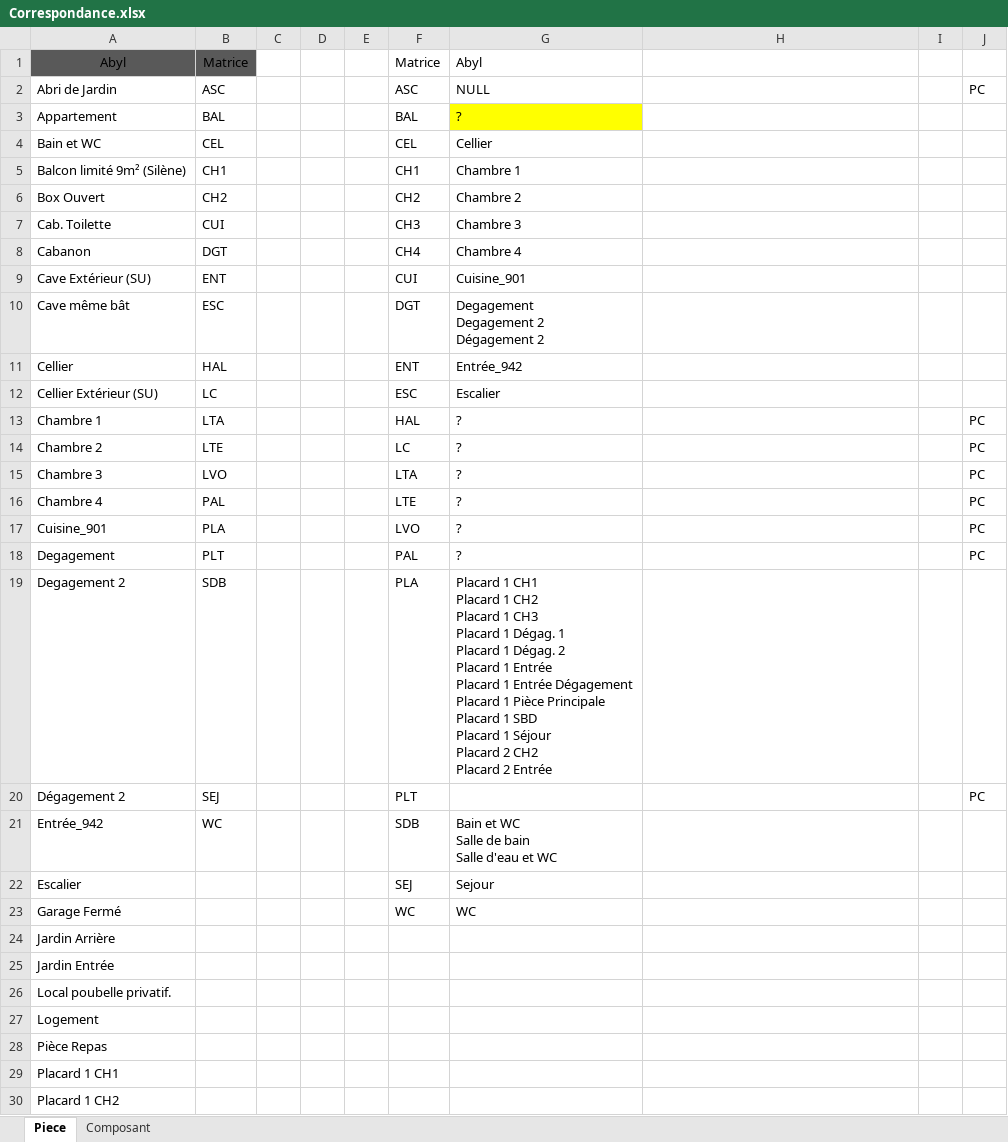
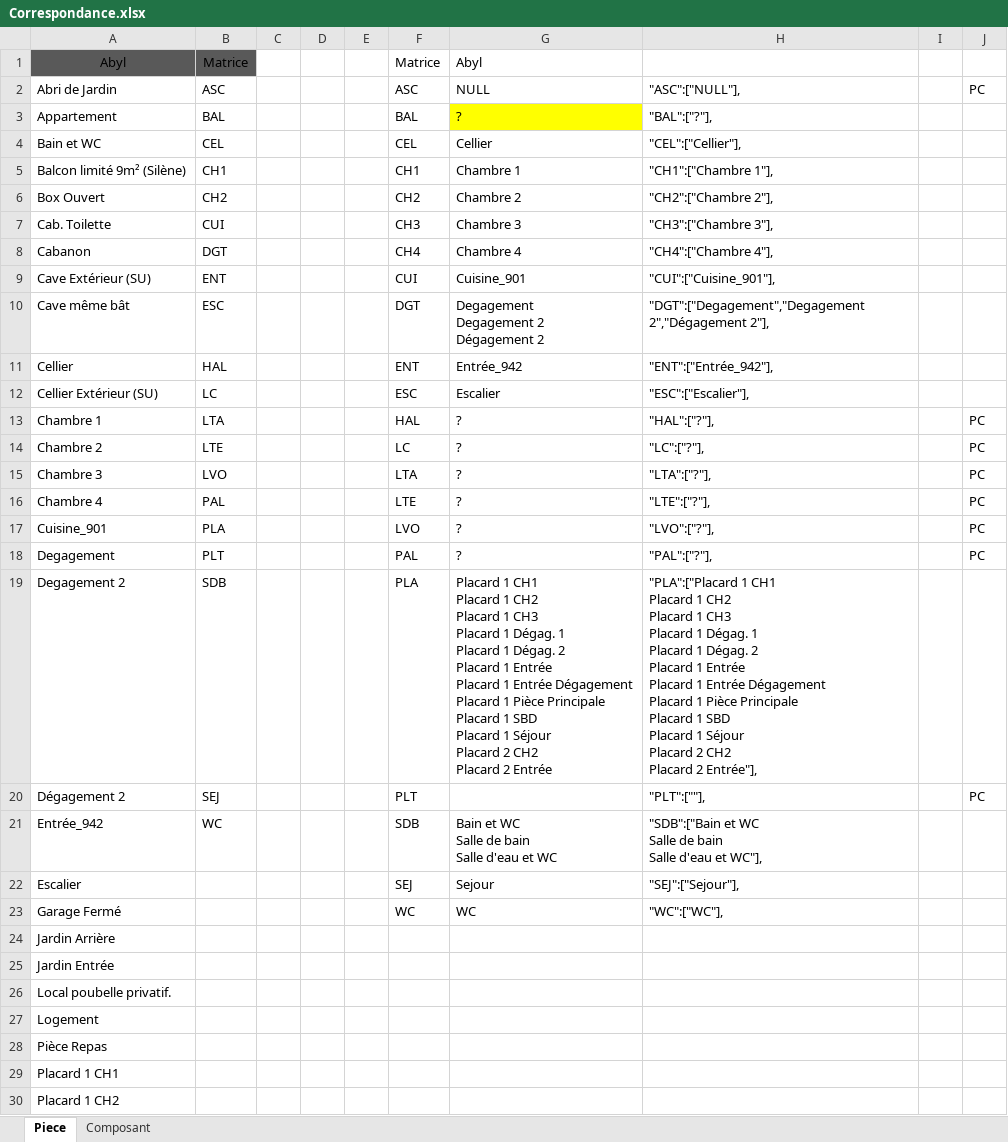
Before and after one commit to tibetoine/bim-xls-merger, an Excel workbook: resources/Correspondance.xlsx, sheet Piece, drawn as a sheet; only a part is shown; values as stored, in another font and other column widths than the file's, no borders; ↵ is a line break in a cell; the diff names each change by its address in the sheet, - before the commit and + after, or states it on an @@ line.

```diff
--- a/resources/Correspondance.xlsx (sheet Piece)
+++ b/resources/Correspondance.xlsx (sheet Piece)
-H2: (empty)
+H2: "ASC":["NULL"],
-H3: (empty)
+H3: "BAL":["?"],
-H4: (empty)
+H4: "CEL":["Cellier"],
-H5: (empty)
+H5: "CH1":["Chambre 1"],
-H6: (empty)
+H6: "CH2":["Chambre 2"],
-H7: (empty)
+H7: "CH3":["Chambre 3"],
-H8: (empty)
+H8: "CH4":["Chambre 4"],
-H9: (empty)
+H9: "CUI":["Cuisine_901"],
-H10: (empty)
+H10: "DGT":["Degagement","Degagement 2","Dégagement 2"],
-H11: (empty)
+H11: "ENT":["Entrée_942"],
-H12: (empty)
+H12: "ESC":["Escalier"],
-H13: (empty)
+H13: "HAL":["?"],
-H14: (empty)
+H14: "LC":["?"],
-H15: (empty)
+H15: "LTA":["?"],
-H16: (empty)
+H16: "LTE":["?"],
-H17: (empty)
+H17: "LVO":["?"],
-H18: (empty)
+H18: "PAL":["?"],
-H19: (empty)
+H19: "PLA":["Placard 1 CH1 ↵ Placard 1 CH2 ↵ Placard 1 CH3 ↵ Placard 1 Dégag. 1 ↵ Placard 1 Dégag. 2 ↵ Placard 1 Entrée ↵ Placard 1 Entrée Dégagement ↵ Placard 1 Pièce Principale ↵ Placard 1 SBD ↵ Placard 1 Séjour ↵ Placard 2 CH2 ↵ Placard 2 Entrée"],
-H20: (empty)
+H20: "PLT":[""],
-H21: (empty)
+H21: "SDB":["Bain et WC ↵ Salle de bain ↵ Salle d'eau et WC"],
-H22: (empty)
+H22: "SEJ":["Sejour"],
-H23: (empty)
+H23: "WC":["WC"],
```
Also changed, not shown: sheet Composant, 1 other file.
